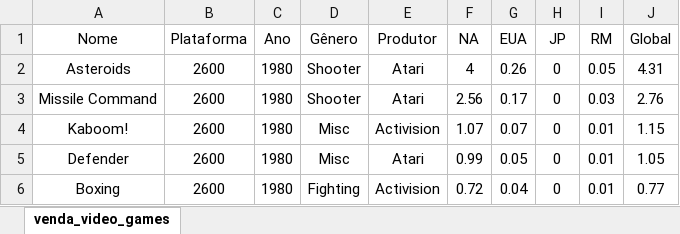
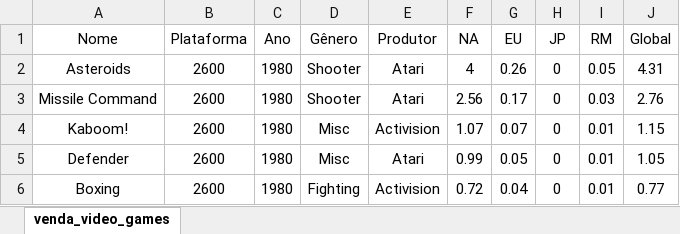
Before and after one commit to malegopc/DSBD, an Excel workbook: Datasets/Video_games/venda_video_games.xlsx, sheet venda_video_games, drawn as a sheet; only a part is shown; values as stored, in another font and other column widths than the file's, no borders; the diff names each change by its address in the sheet, - before the commit and + after, or states it on an @@ line.

Commit message:
Add files via upload

```diff
--- a/Datasets/Video_games/venda_video_games.xlsx (sheet venda_video_games)
+++ b/Datasets/Video_games/venda_video_games.xlsx (sheet venda_video_games)
-G1: EUA
+G1: EU
```
